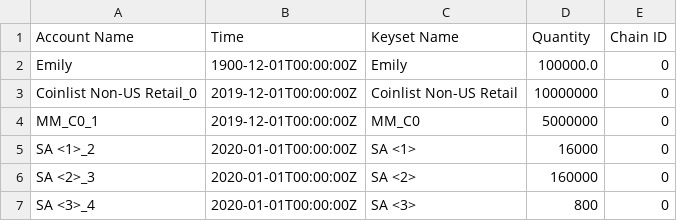
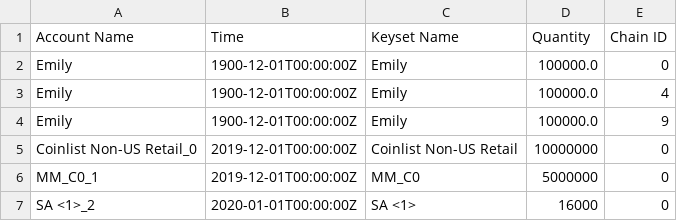
Before and after one commit to kadena-io/chainweb-node, a CSV file: rewards/mainnet_allocations.csv, drawn as a sheet; only a part is shown; the shorter side is filled out with more unchanged rows.

Commit message:
Enable allocation tests on chains 4 and 9

```diff
--- a/rewards/mainnet_allocations.csv
+++ b/rewards/mainnet_allocations.csv
@@ -2,2 +2,4 @@
 Emily,1900-12-01T00:00:00Z,Emily,100000.0,0
+Emily,1900-12-01T00:00:00Z,Emily,100000.0,4
+Emily,1900-12-01T00:00:00Z,Emily,100000.0,9
 Coinlist Non-US Retail_0,2019-12-01T00:00:00Z,Coinlist Non-US Retail,10000000,0
```
Also changed, not shown: 4 other files.
